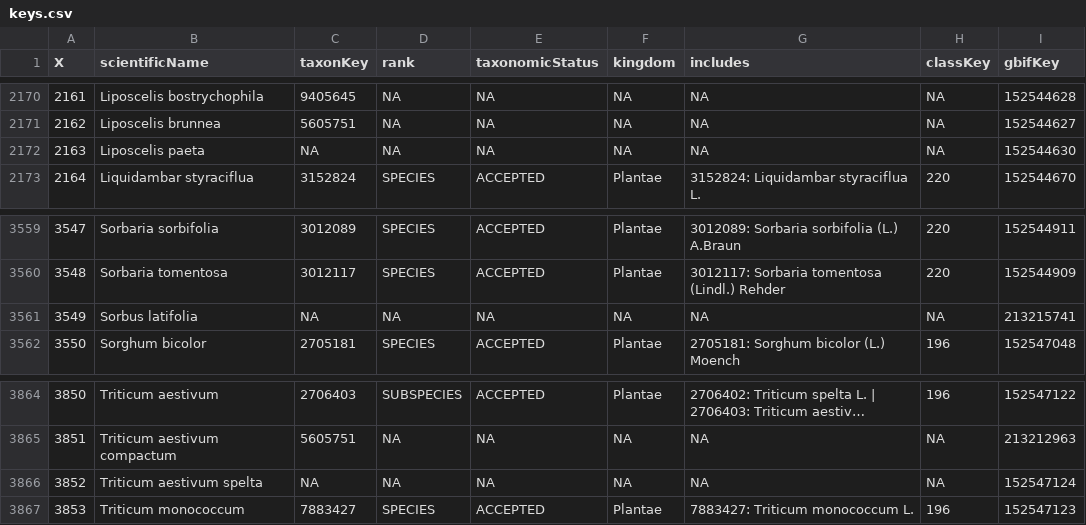
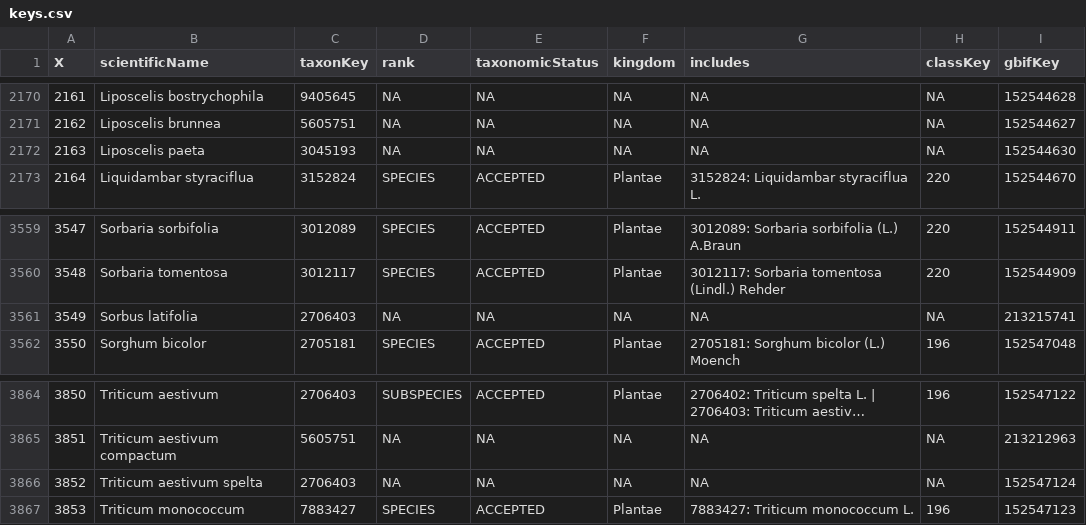
Before and after one commit to inbo/aspbo, a CSV file: data/output/UAT_direct/keys.csv, drawn as a sheet; only a part is shown, gaps mark what is left out; long unchanged cells end in …; the diff covers the shown part only.

Commit message:
[AUTO]update cube_preprocessing
Files changed:
M	data/interim/alien_taxa_without_occs.tsv
M	data/interim/keys_missing_taxonkey.csv
M	data/interim/keys_old.csv
M	data/output/UAT_direct/keys.csv
M	data/output/UAT_processing/data_input_checklist_indicators.tsv

```diff
--- a/data/output/UAT_direct/keys.csv
+++ b/data/output/UAT_direct/keys.csv
@@ -2171,3 +2171,3 @@
 2162,"Liposcelis brunnea",5605751,NA,NA,NA,NA,NA,152544627
-2163,"Liposcelis paeta",NA,NA,NA,NA,NA,NA,152544630
+2163,"Liposcelis paeta",3045193,NA,NA,NA,NA,NA,152544630
 2164,"Liquidambar styraciflua",3152824,"SPECIES","ACCEPTED","Plantae","3152824: Liquidambar styraciflua L.",220,152544670
@@ -3560,3 +3560,3 @@
 3548,"Sorbaria tomentosa",3012117,"SPECIES","ACCEPTED","Plantae","3012117: Sorbaria tomentosa (Lindl.) Rehder",220,152544909
-3549,"Sorbus latifolia",NA,NA,NA,NA,NA,NA,213215741
+3549,"Sorbus latifolia",2706403,NA,NA,NA,NA,NA,213215741
 3550,"Sorghum bicolor",2705181,"SPECIES","ACCEPTED","Plantae","2705181: Sorghum bicolor (L.) Moench",196,152547048
@@ -3865,3 +3865,3 @@
 3851,"Triticum aestivum compactum",5605751,NA,NA,NA,NA,NA,213212963
-3852,"Triticum aestivum spelta",NA,NA,NA,NA,NA,NA,152547124
+3852,"Triticum aestivum spelta",2706403,NA,NA,NA,NA,NA,152547124
 3853,"Triticum monococcum",7883427,"SPECIES","ACCEPTED","Plantae","7883427: Triticum monococcum L.",196,152547123
```
Also changed, not shown: 14 edited cells elsewhere in this file, data/interim/alien_taxa_without_occs.tsv, data/interim/keys_old.csv, 1 other file.
